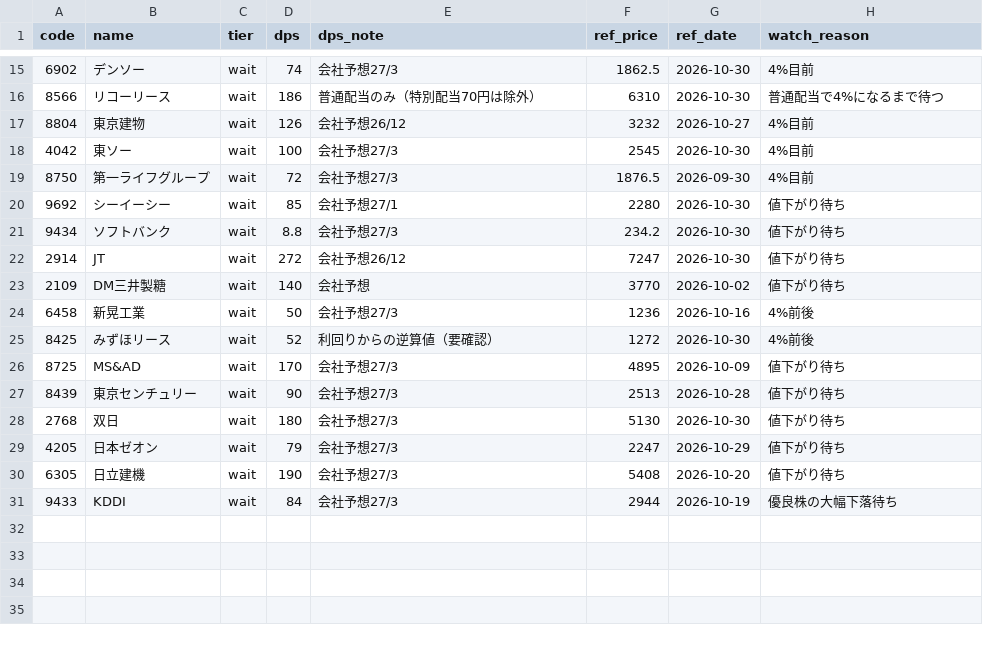
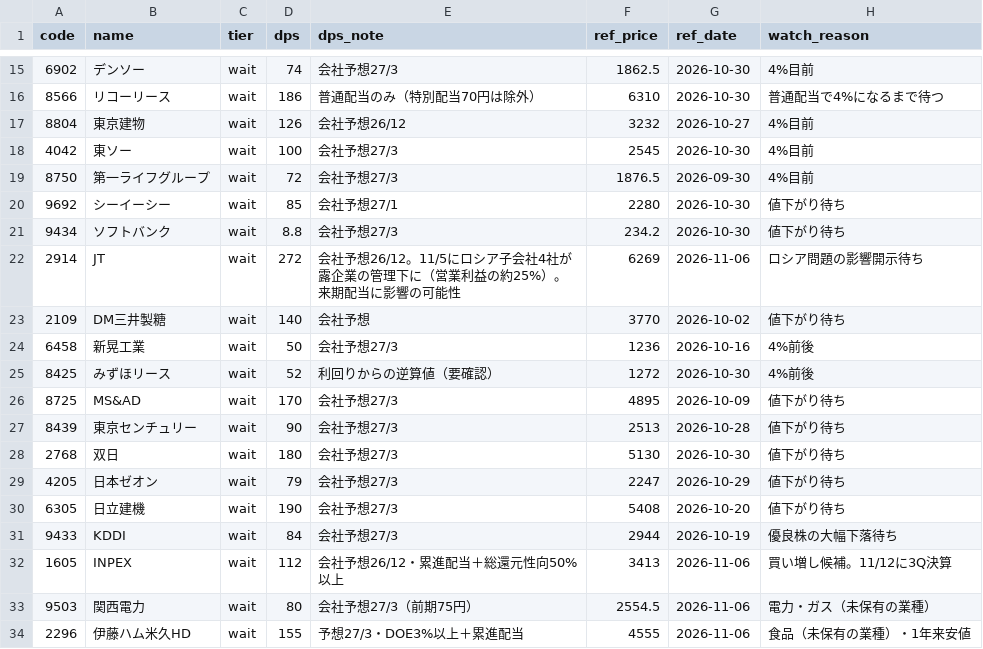
Before and after one commit to GOMAZATA/Gomazata, a CSV file: dividend-screening/monitor/watchlist.csv, drawn as a sheet; only a part is shown, gaps mark what is left out.

```diff
--- a/dividend-screening/monitor/watchlist.csv
+++ b/dividend-screening/monitor/watchlist.csv
@@ -21,3 +21,3 @@ code,name,tier,dps,dps_note,ref_price,ref_date,watch_reason
 9434,ソフトバンク,wait,8.8,会社予想27/3,234.2,2026-10-30,値下がり待ち
-2914,JT,wait,272,会社予想26/12,7247,2026-10-30,値下がり待ち
+2914,JT,wait,272,会社予想26/12。11/5にロシア子会社4社が露企業の管理下に（営業利益の約25%）。来期配当に影響の可能性,6269,2026-11-06,ロシア問題の影響開示待ち
 2109,DM三井製糖,wait,140,会社予想,3770,2026-10-02,値下がり待ち
@@ -31 +31,4 @@ code,name,tier,dps,dps_note,ref_price,ref_date,watch_reason
 9433,KDDI,wait,84,会社予想27/3,2944,2026-10-19,優良株の大幅下落待ち
+1605,INPEX,wait,112,会社予想26/12・累進配当＋総還元性向50%以上,3413,2026-11-06,買い増し候補。11/12に3Q決算
+9503,関西電力,wait,80,会社予想27/3（前期75円）,2554.5,2026-11-06,電力・ガス（未保有の業種）
+2296,伊藤ハム米久HD,wait,155,予想27/3・DOE3%以上＋累進配当,4555,2026-11-06,食品（未保有の業種）・1年来安値
```
